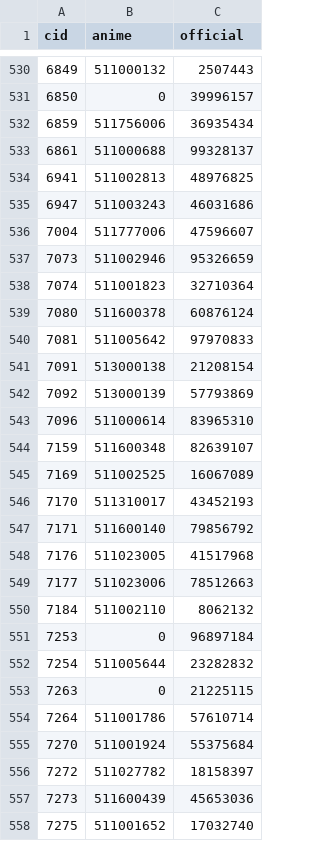
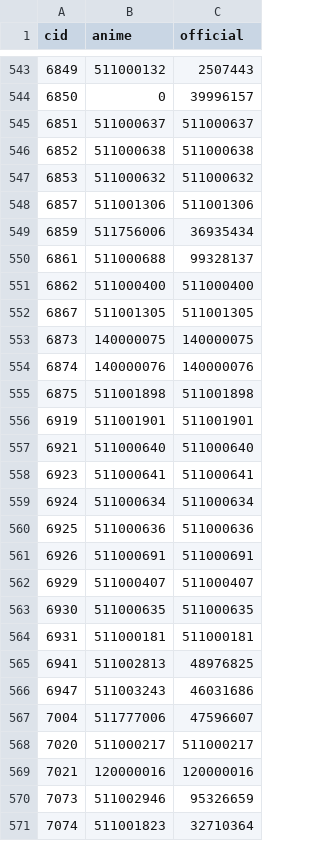
Before and after one commit to usersina/yo3-revival, a TSV file: engine/anime/pictures.tsv, drawn as a sheet; only a part is shown, gaps mark what is left out; the shorter side is filled out with more unchanged rows; the diff covers the shown part only.

```diff
--- a/engine/anime/pictures.tsv
+++ b/engine/anime/pictures.tsv
@@ -531,4 +544,22 @@ cid	anime	official
 6850	0	39996157
+6851	511000637	511000637
+6852	511000638	511000638
+6853	511000632	511000632
+6857	511001306	511001306
 6859	511756006	36935434
 6861	511000688	99328137
+6862	511000400	511000400
+6867	511001305	511001305
+6873	140000075	140000075
+6874	140000076	140000076
+6875	511001898	511001898
+6919	511001901	511001901
+6921	511000640	511000640
+6923	511000641	511000641
+6924	511000634	511000634
+6925	511000636	511000636
+6926	511000691	511000691
+6929	511000407	511000407
+6930	511000635	511000635
+6931	511000181	511000181
 6941	511002813	48976825
@@ -536,2 +567,4 @@ cid	anime	official
 7004	511777006	47596607
+7020	511000217	511000217
+7021	120000016	120000016
 7073	511002946	95326659
```
Also changed, not shown: 13 added rows elsewhere in this file, 11 other files.
